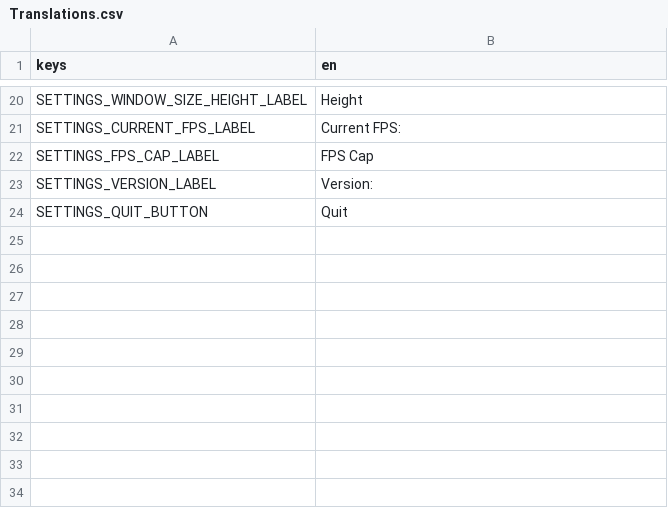
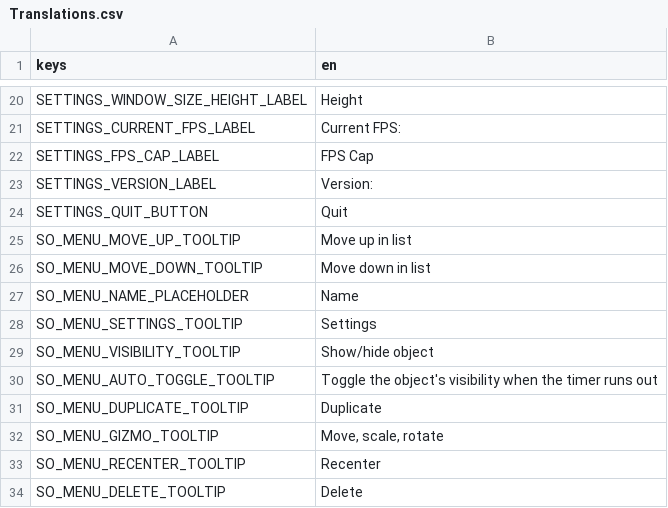
Before and after one commit to quellus/GDTuber, a CSV file: Translations/Translations.csv, drawn as a sheet; only a part is shown, gaps mark what is left out; the diff names each change by its address in the sheet, - before the commit and + after, or states it on an @@ line.

Commit message:
Add English translations for Screen Object Menu

```diff
--- a/Translations/Translations.csv
+++ b/Translations/Translations.csv
+row 25: SO_MENU_MOVE_UP_TOOLTIP | Move up in list
+row 26: SO_MENU_MOVE_DOWN_TOOLTIP | Move down in list
+row 27: SO_MENU_NAME_PLACEHOLDER | Name
+row 28: SO_MENU_SETTINGS_TOOLTIP | Settings
+row 29: SO_MENU_VISIBILITY_TOOLTIP | Show/hide object
+row 30: SO_MENU_AUTO_TOGGLE_TOOLTIP | Toggle the object's visibility when the timer runs out
+row 31: SO_MENU_DUPLICATE_TOOLTIP | Duplicate
+row 32: SO_MENU_GIZMO_TOOLTIP | Move, scale, rotate
+row 33: SO_MENU_RECENTER_TOOLTIP | Recenter
+row 34: SO_MENU_DELETE_TOOLTIP | Delete
```
Also changed, not shown: 1 other file.
